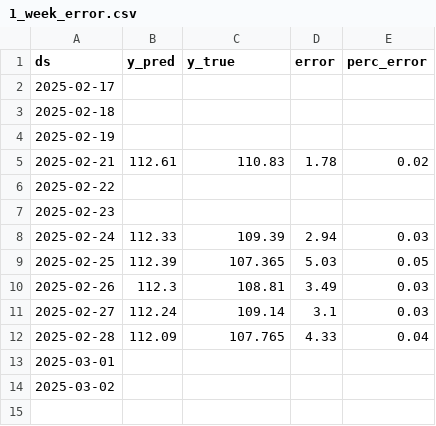
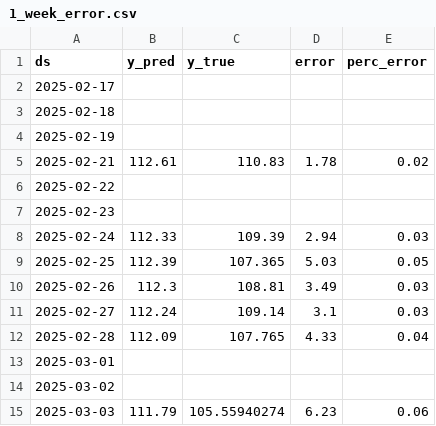
Before and after one commit to lalutir/predicting-s-p-500, a CSV file: Code/Datasets/1_week_error.csv, drawn as a sheet.

```diff
--- a/Code/Datasets/1_week_error.csv
+++ b/Code/Datasets/1_week_error.csv
@@ -14 +14,2 @@ ds,y_pred,y_true,error,perc_error
 2025-03-02,,,,
+2025-03-03,111.79,105.55940274,6.23,0.06
```
Also changed, not shown: Code/Datasets/Predicted closing values 1_day.csv, Code/Datasets/Predicted closing values 1_week.csv, 6 other files.
